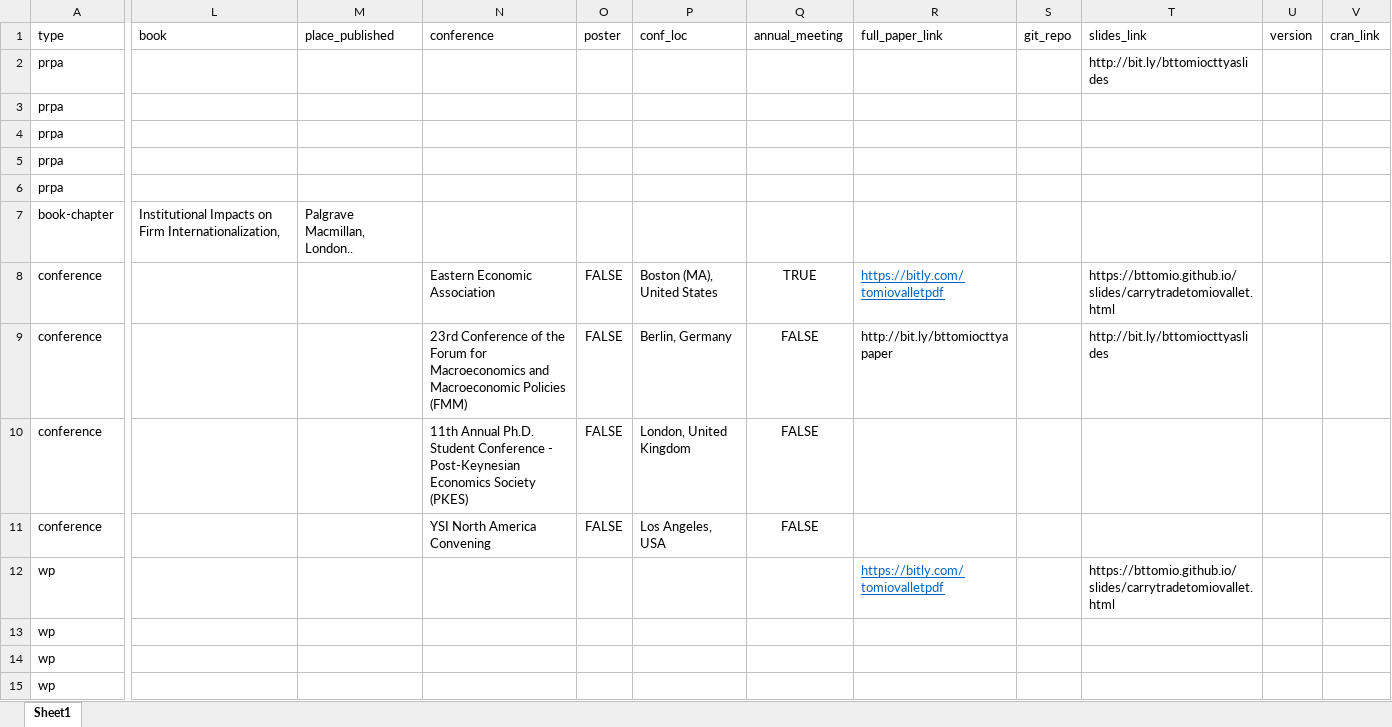
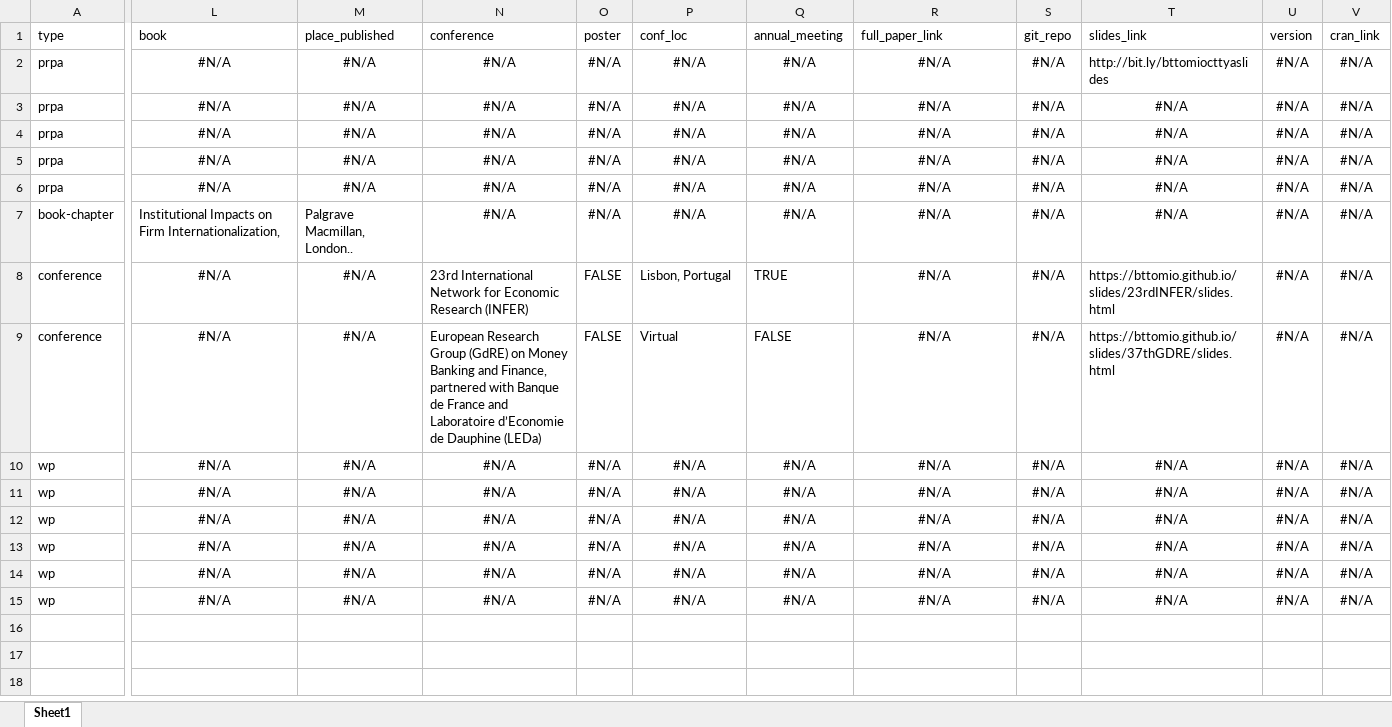
Before and after one commit to bttomio/bttomio.github.io, an Excel workbook: cv/data/pubs.xlsx, sheet Sheet1, drawn as a sheet; only a part is shown, gaps mark what is left out; values as stored, in another font and other column widths than the file's, no borders; removed rows and columns are numbered as before the commit, all else as after; rows hold the shown columns only; the diff covers the shown part only; the diff names each change by its address in the sheet, - before the commit and + after, or states it on an @@ line.

```diff
--- a/cv/data/pubs.xlsx (sheet Sheet1)
+++ b/cv/data/pubs.xlsx (sheet Sheet1)
-L2:L6 (book): (empty)
+L2:L6 (book): #N/A
-M2:M6 (place_published): (empty)
+M2:M6 (place_published): #N/A
-N2:N7 (conference): (empty)
+N2:N7 (conference): #N/A
-O2:O7 (poster): (empty)
+O2:O7 (poster): #N/A
-P2:P7 (conf_loc): (empty)
+P2:P7 (conf_loc): #N/A
-Q2:Q7 (annual_meeting): (empty)
+Q2:Q7 (annual_meeting): #N/A
-R2:R7 (full_paper_link): (empty)
+R2:R7 (full_paper_link): #N/A
-S2:S7 (git_repo): (empty)
+S2:S7 (git_repo): #N/A
-U2:U7 (version): (empty)
+U2:U7 (version): #N/A
-V2:V7 (cran_link): (empty)
+V2:V7 (cran_link): #N/A
-T3:T7 (slides_link): (empty)
+T3:T7 (slides_link): #N/A
-row 8: conference |  |  | Eastern Economic Association | FALSE | Boston (MA), United States | TRUE | https://bitly.com/tomiovalletpdf |  | https://bttomio.github.io/slides/carrytradetomiovallet.html
-row 9: conference |  |  | 23rd Conference of the Forum for Macroeconomics and Macroeconomic Policies (FMM) | FALSE | Berlin, Germany | FALSE | http://bit.ly/bttomiocttyapaper |  | http://bit.ly/bttomiocttyaslides
-row 10: conference |  |  | 11th Annual Ph.D. Student Conference - Post-Keynesian Economics Society (PKES) | FALSE | London, United Kingdom | FALSE
-row 11: conference |  |  | YSI North America Convening | FALSE | Los Angeles, USA | FALSE
-row 12: wp |  |  |  |  |  |  | https://bitly.com/tomiovalletpdf |  | https://bttomio.github.io/slides/carrytradetomiovallet.html
-row 13: wp
-row 14: wp
-row 15: wp
+row 8: conference | #N/A | #N/A | 23rd International Network for Economic Research (INFER) | FALSE | Lisbon, Portugal | TRUE | #N/A | #N/A | https://bttomio.github.io/slides/23rdINFER/slides.html | #N/A | #N/A
+row 9: conference | #N/A | #N/A | European Research Group (GdRE) on Money Banking and Finance, partnered with Banque de France and Laboratoire d’Economie de Dauphine (LEDa) | FALSE | Virtual | FALSE | #N/A | #N/A | https://bttomio.github.io/slides/37thGDRE/slides.html | #N/A | #N/A
+row 10: wp | #N/A | #N/A | #N/A | #N/A | #N/A | #N/A | #N/A | #N/A | #N/A | #N/A | #N/A
+row 11: wp | #N/A | #N/A | #N/A | #N/A | #N/A | #N/A | #N/A | #N/A | #N/A | #N/A | #N/A
+row 12: wp | #N/A | #N/A | #N/A | #N/A | #N/A | #N/A | #N/A | #N/A | #N/A | #N/A | #N/A
+row 13: wp | #N/A | #N/A | #N/A | #N/A | #N/A | #N/A | #N/A | #N/A | #N/A | #N/A | #N/A
+row 14: wp | #N/A | #N/A | #N/A | #N/A | #N/A | #N/A | #N/A | #N/A | #N/A | #N/A | #N/A
+row 15: wp | #N/A | #N/A | #N/A | #N/A | #N/A | #N/A | #N/A | #N/A | #N/A | #N/A | #N/A
```
Also changed, not shown: 7 edited cells and cell formats elsewhere in this sheet, cv/data/cv_entries.xlsx, 11 other files.
